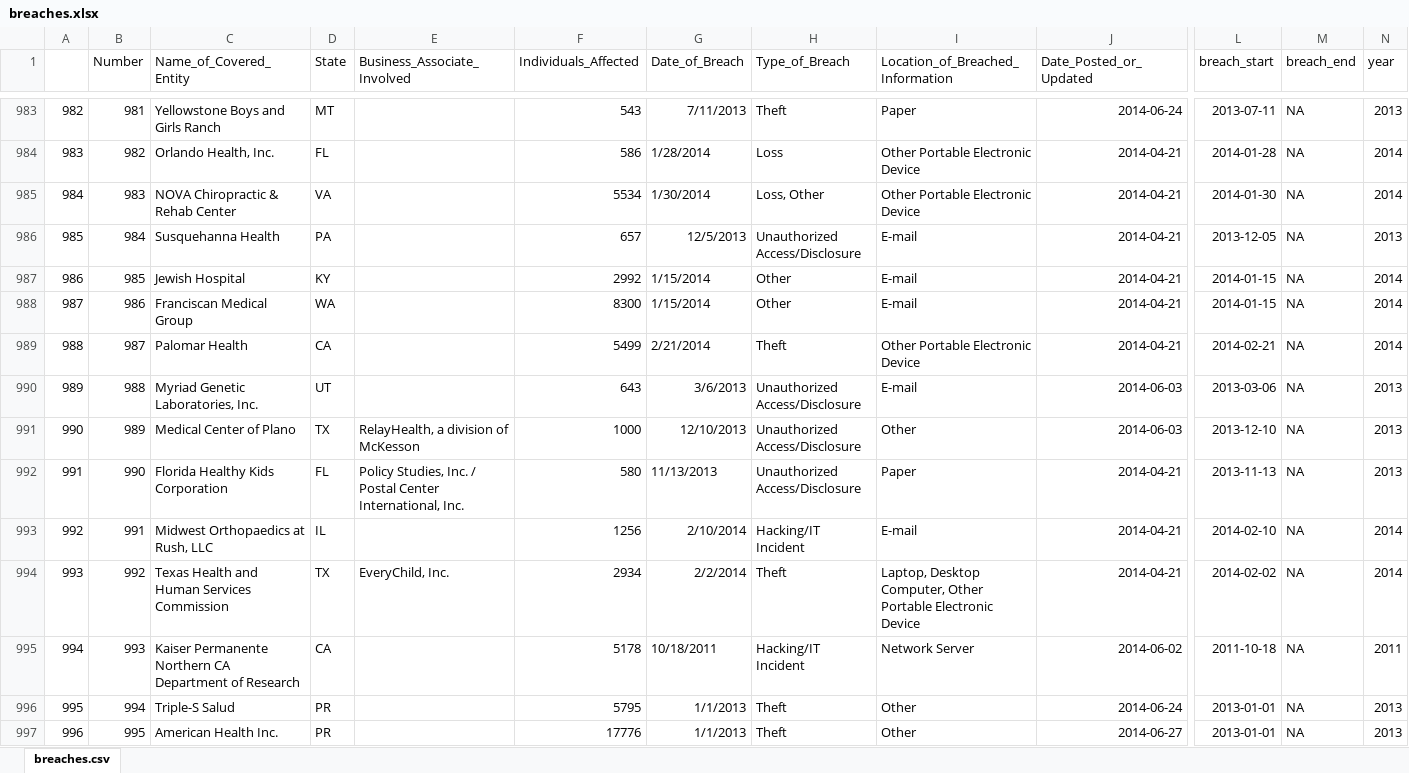
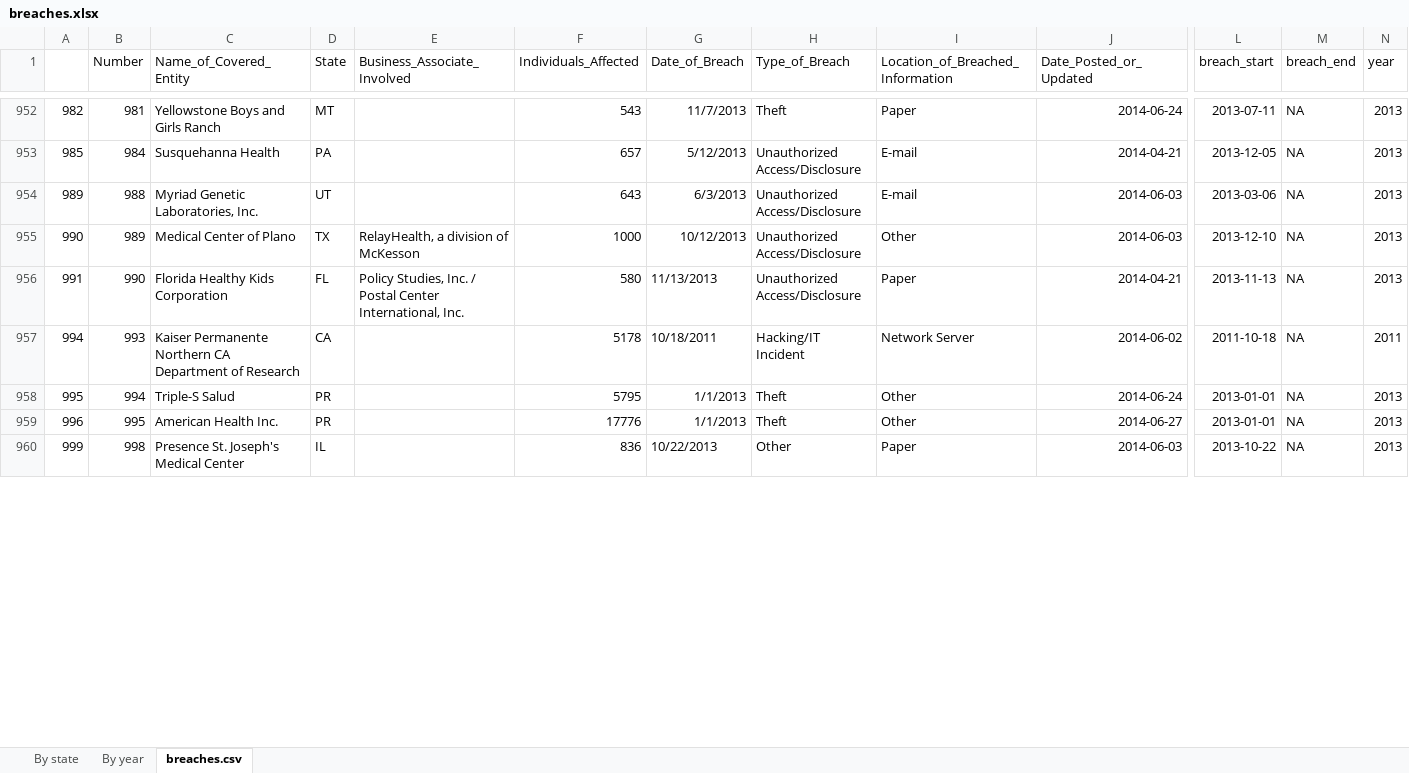
Before and after one commit to henriktran/info-proj, an Excel workbook: data/breaches.xlsx, sheet breaches.csv, drawn as a sheet; only a part is shown, gaps mark what is left out; the shorter side is filled out with more unchanged rows; values as stored, in another font and other column widths than the file's, no borders; charts and pictures not drawn; removed rows and columns are numbered as before the commit, all else as after; rows hold the shown columns only; the diff covers the shown part only; the diff names each change by its address in the sheet, - before the commit and + after, or states it on an @@ line.

Commit message:
Clean up dataset: remove 2013 < years < 2009

```diff
--- a/data/breaches.xlsx (sheet breaches.csv)
+++ b/data/breaches.xlsx (sheet breaches.csv)
+sheet tab: By state
+sheet tab: By year
-G952 (Date_of_Breach): 7/11/2013
+G952 (Date_of_Breach): 11/7/2013
-row 984: 983 | 982 | Orlando Health, Inc. | FL |  | 586 | 1/28/2014 | Loss | Other Portable Electronic Device | 2014-04-21 | 2014-01-28 | NA | 2014
-row 985: 984 | 983 | NOVA Chiropractic & Rehab Center | VA |  | 5534 | 1/30/2014 | Loss, Other | Other Portable Electronic Device | 2014-04-21 | 2014-01-30 | NA | 2014
-G953 (Date_of_Breach): 12/5/2013
+G953 (Date_of_Breach): 5/12/2013
-row 987: 986 | 985 | Jewish Hospital | KY |  | 2992 | 1/15/2014 | Other | E-mail | 2014-04-21 | 2014-01-15 | NA | 2014
-row 988: 987 | 986 | Franciscan Medical Group | WA |  | 8300 | 1/15/2014 | Other | E-mail | 2014-04-21 | 2014-01-15 | NA | 2014
-row 989: 988 | 987 | Palomar Health | CA |  | 5499 | 2/21/2014 | Theft | Other Portable Electronic Device | 2014-04-21 | 2014-02-21 | NA | 2014
-G954 (Date_of_Breach): 3/6/2013
+G954 (Date_of_Breach): 6/3/2013
-G955 (Date_of_Breach): 12/10/2013
+G955 (Date_of_Breach): 10/12/2013
-row 993: 992 | 991 | Midwest Orthopaedics at Rush, LLC | IL |  | 1256 | 2/10/2014 | Hacking/IT Incident | E-mail | 2014-04-21 | 2014-02-10 | NA | 2014
-row 994: 993 | 992 | Texas Health and Human Services Commission | TX | EveryChild, Inc. | 2934 | 2/2/2014 | Theft | Laptop, Desktop Computer, Other Portable Electronic Device | 2014-04-21 | 2014-02-02 | NA | 2014
```
Also changed, not shown: 71 removed rows and 325 edited cells elsewhere in this sheet, charts or pictures.
